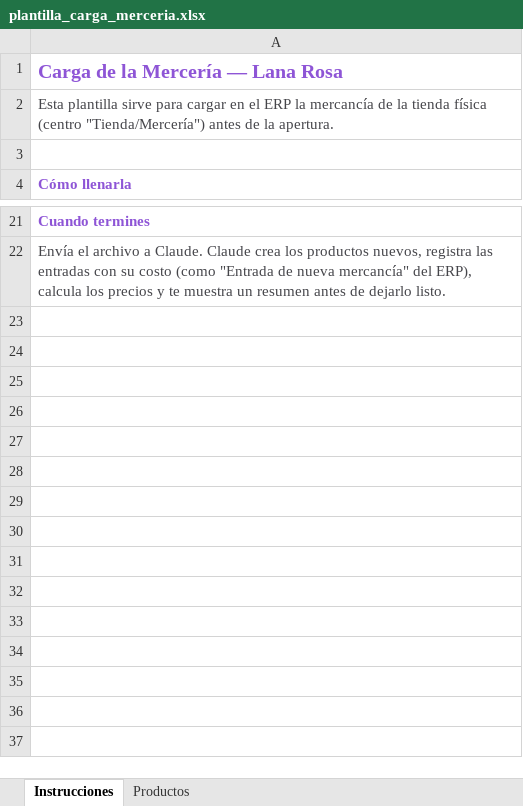
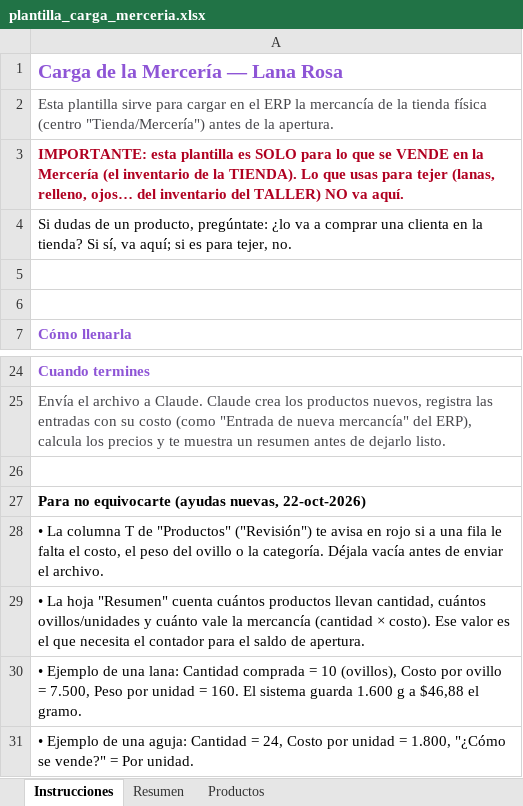
Before and after one commit to lana-rosa/WEB, an Excel workbook: herramientas/merceria-carga/plantilla_carga_merceria.xlsx, sheet Instrucciones, drawn as a sheet; only a part is shown, gaps mark what is left out; values as stored, in another font and other column widths than the file's, no borders; the diff names each change by its address in the sheet, - before the commit and + after, or states it on an @@ line.

```diff
--- a/herramientas/merceria-carga/plantilla_carga_merceria.xlsx (sheet Instrucciones)
+++ b/herramientas/merceria-carga/plantilla_carga_merceria.xlsx (sheet Instrucciones)
+sheet tab: Resumen
+row 3: IMPORTANTE: esta plantilla es SOLO para lo que se VENDE en la Mercería (el inventario de la TIENDA). Lo que usas para tejer (lanas, relleno, ojos… del inventario del TALLER) NO va aquí.
+row 4: Si dudas de un producto, pregúntate: ¿lo va a comprar una clienta en la tienda? Si sí, va aquí; si es para tejer, no.
+row 5: (empty)
+row 26: (empty)
+row 27: Para no equivocarte (ayudas nuevas, 22-oct-2026)
+row 28: • La columna T de "Productos" ("Revisión") te avisa en rojo si a una fila le falta el costo, el peso del ovillo o la categoría. Déjala vacía antes de enviar el archivo.
+row 29: • La hoja "Resumen" cuenta cuántos productos llevan cantidad, cuántos ovillos/unidades y cuánto vale la mercancía (cantidad × costo). Ese valor es el que necesita el contador para el saldo de apertura.
+row 30: • Ejemplo de una lana: Cantidad comprada = 10 (ovillos), Costo por ovillo = 7.500, Peso por unidad = 160. El sistema guarda 1.600 g a $46,88 el gramo.
+row 31: • Ejemplo de una aguja: Cantidad = 24, Costo por unidad = 1.800, "¿Cómo se vende?" = Por unidad.
```
Also changed, not shown: sheet Productos, 2 other files.
